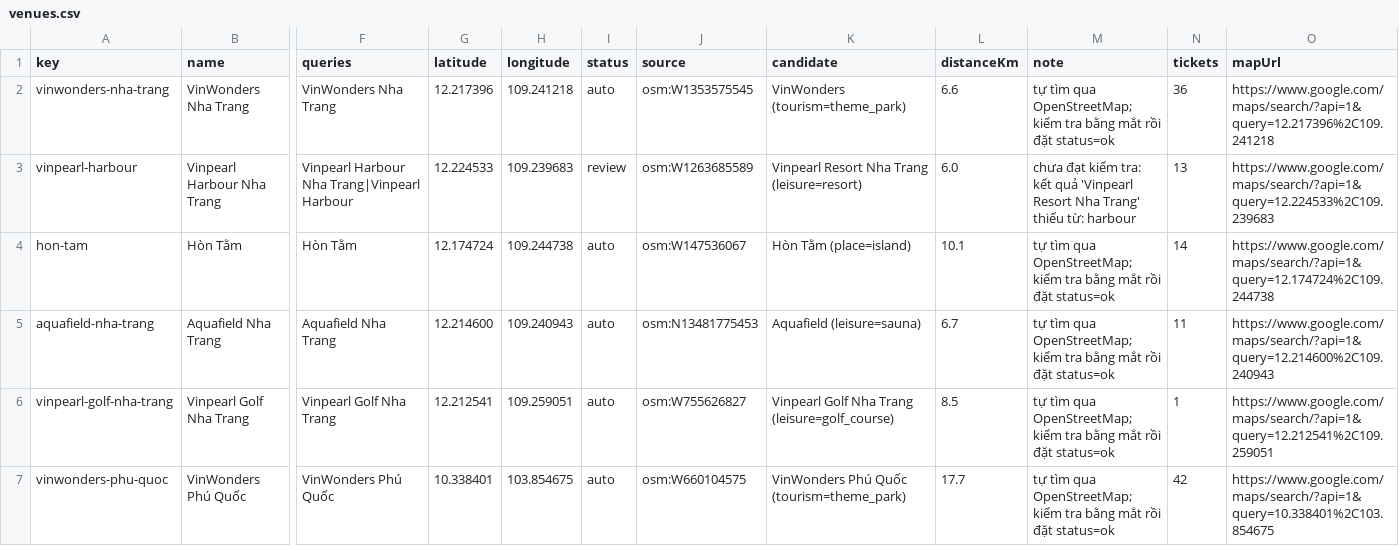
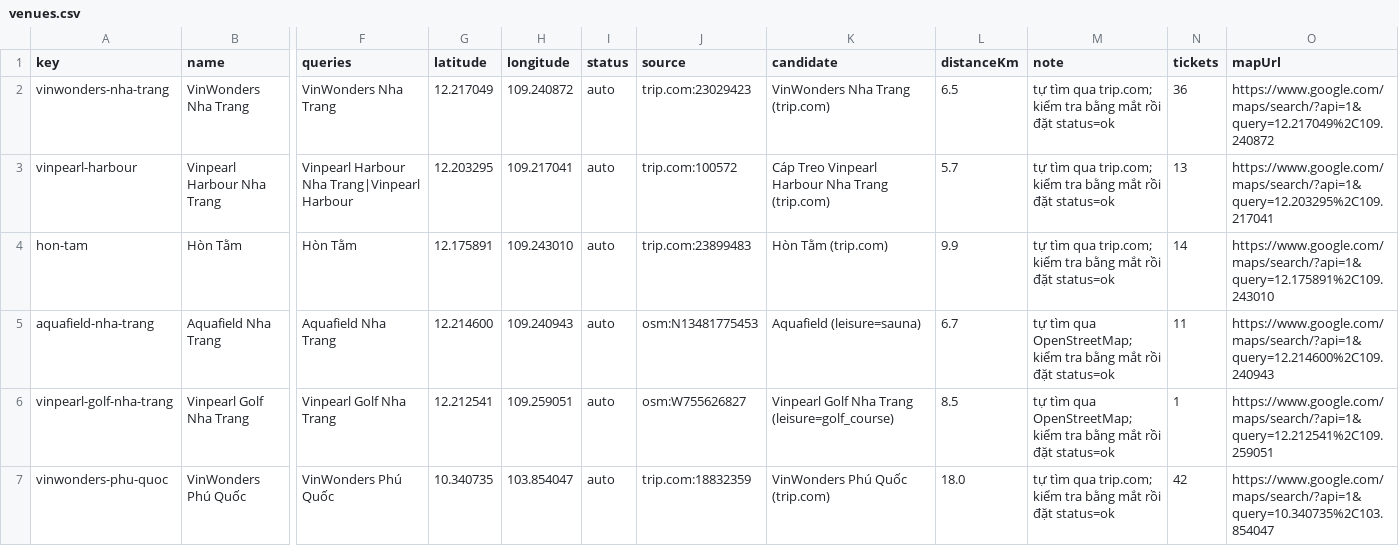
Before and after one commit to dangkhoi3107/crawl_data_vsf, a CSV file: collectors/venues.csv, drawn as a sheet; only a part is shown, gaps mark what is left out; the diff covers the shown part only; the diff names each change by its address in the sheet, - before the commit and + after, or states it on an @@ line.

```diff
--- a/collectors/venues.csv
+++ b/collectors/venues.csv
-G2 (latitude): 12.217396
+G2 (latitude): 12.217049
-H2 (longitude): 109.241218
+H2 (longitude): 109.240872
-J2 (source): osm:W1353575545
+J2 (source): trip.com:23029423
-K2 (candidate): VinWonders (tourism=theme_park)
+K2 (candidate): VinWonders Nha Trang (trip.com)
-L2 (distanceKm): 6.6
+L2 (distanceKm): 6.5
-M2 (note): …tìm qua OpenStreetMap; kiểm tra…
+M2 (note): …tìm qua trip.com; kiểm tra…
-O2 (mapUrl): https://www.google.com/maps/search/?api=1&query=12.217396%2C109.241218
+O2 (mapUrl): https://www.google.com/maps/search/?api=1&query=12.217049%2C109.240872
-G3 (latitude): 12.224533
+G3 (latitude): 12.203295
-H3 (longitude): 109.239683
+H3 (longitude): 109.217041
-I3 (status): review
+I3 (status): auto
-J3 (source): osm:W1263685589
+J3 (source): trip.com:100572
-K3 (candidate): Vinpearl Resort Nha Trang (leisure=resort)
+K3 (candidate): Cáp Treo Vinpearl Harbour Nha Trang (trip.com)
-L3 (distanceKm): 6.0
+L3 (distanceKm): 5.7
-M3 (note): chưa đạt kiểm tra: kết quả 'Vinpearl Resort Nha Trang' thiếu từ: harbour
+M3 (note): tự tìm qua trip.com; kiểm tra bằng mắt rồi đặt status=ok
-O3 (mapUrl): https://www.google.com/maps/search/?api=1&query=12.224533%2C109.239683
+O3 (mapUrl): https://www.google.com/maps/search/?api=1&query=12.203295%2C109.217041
-G4 (latitude): 12.174724
+G4 (latitude): 12.175891
-H4 (longitude): 109.244738
+H4 (longitude): 109.243010
-J4 (source): osm:W147536067
+J4 (source): trip.com:23899483
-K4 (candidate): Hòn Tằm (place=island)
+K4 (candidate): Hòn Tằm (trip.com)
-L4 (distanceKm): 10.1
+L4 (distanceKm): 9.9
-M4 (note): …tìm qua OpenStreetMap; kiểm tra…
+M4 (note): …tìm qua trip.com; kiểm tra…
-O4 (mapUrl): https://www.google.com/maps/search/?api=1&query=12.174724%2C109.244738
+O4 (mapUrl): https://www.google.com/maps/search/?api=1&query=12.175891%2C109.243010
-G7 (latitude): 10.338401
+G7 (latitude): 10.340735
-H7 (longitude): 103.854675
+H7 (longitude): 103.854047
-J7 (source): osm:W660104575
+J7 (source): trip.com:18832359
-K7 (candidate): VinWonders Phú Quốc (tourism=theme_park)
+K7 (candidate): VinWonders Phú Quốc (trip.com)
-L7 (distanceKm): 17.7
+L7 (distanceKm): 18.0
-M7 (note): …tìm qua OpenStreetMap; kiểm tra…
+M7 (note): …tìm qua trip.com; kiểm tra…
-O7 (mapUrl): https://www.google.com/maps/search/?api=1&query=10.338401%2C103.854675
+O7 (mapUrl): https://www.google.com/maps/search/?api=1&query=10.340735%2C103.854047
```
Also changed, not shown: 53 edited cells elsewhere in this file, data/dedup_report.csv, data/map/can-kiem-tra.csv, 22 other files.
